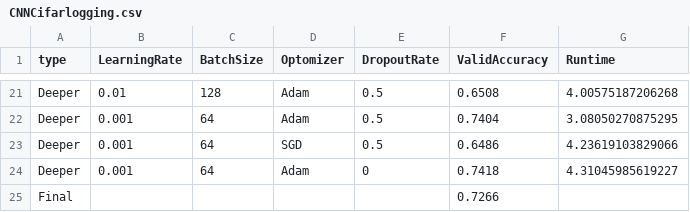
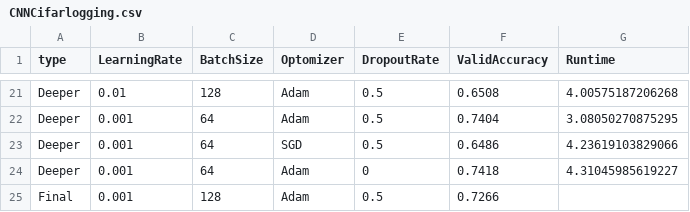
Before and after one commit to beesterman/MLAssignments, a CSV file: MLAssignment3/CNNCifarlogging.csv, drawn as a sheet; only a part is shown, gaps mark what is left out.

```diff
--- a/MLAssignment3/CNNCifarlogging.csv
+++ b/MLAssignment3/CNNCifarlogging.csv
@@ -24,2 +24,2 @@ Deeper,0.001,64,SGD,0.5,0.6486,4.23619103829066
 Deeper,0.001,64,Adam,0,0.7418,4.31045985619227
-Final,,,,,0.7266,
+Final,0.001,128,Adam,0.5,0.7266,
```
Also changed, not shown: MLAssignment3/CNNMnistlogging.csv, MLAssignment3/MLPCIFAR10logging.csv, 8 other files.
